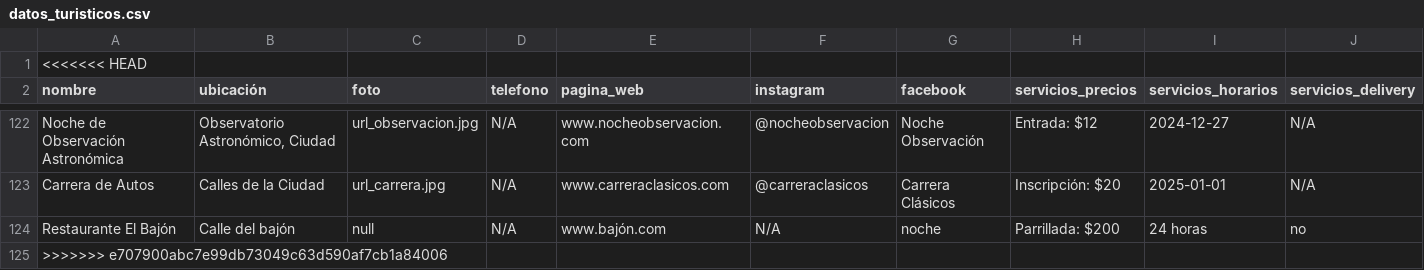
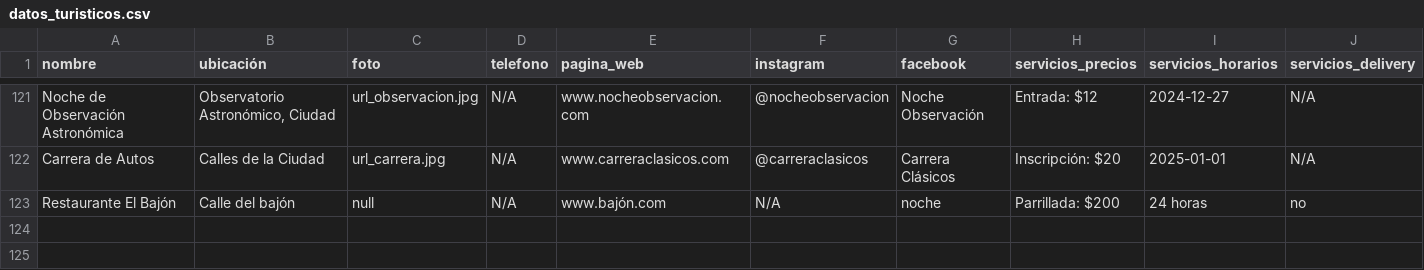
Before and after one commit to FedeGG09/malligasta, a CSV file: datos_turisticos.csv, drawn as a sheet; only a part is shown, gaps mark what is left out; rows hold the shown columns only; the diff names each change by its address in the sheet, - before the commit and + after, or states it on an @@ line.

Commit message:
Update datos_turisticos.csv

```diff
--- a/datos_turisticos.csv
+++ b/datos_turisticos.csv
-row 1: <<<<<<< HEAD
-row 125: >>>>>>> e707900abc7e99db73049c63d590af7cb1a84006
```
